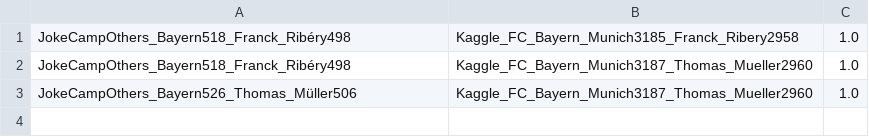
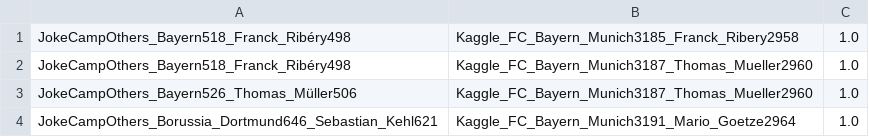
Before and after one commit to WebDataIntegrationProject/SoccerDataFusion, a CSV file: SoccerDataFusion/data/correspondences/dummy-jokecamp_2_kaggle_correspondences_players.csv, drawn as a sheet.

Commit message:
demo dummy data for unique players

```diff
--- a/SoccerDataFusion/data/correspondences/dummy-jokecamp_2_kaggle_correspondences_players.csv
+++ b/SoccerDataFusion/data/correspondences/dummy-jokecamp_2_kaggle_correspondences_players.csv
@@ -3 +3,2 @@
 "JokeCampOthers_Bayern526_Thomas_Müller506","Kaggle_FC_Bayern_Munich3187_Thomas_Mueller2960","1.0"
+"JokeCampOthers_Borussia_Dortmund646_Sebastian_Kehl621","Kaggle_FC_Bayern_Munich3191_Mario_Goetze2964","1.0"
```
Also changed, not shown: 3 other files.
